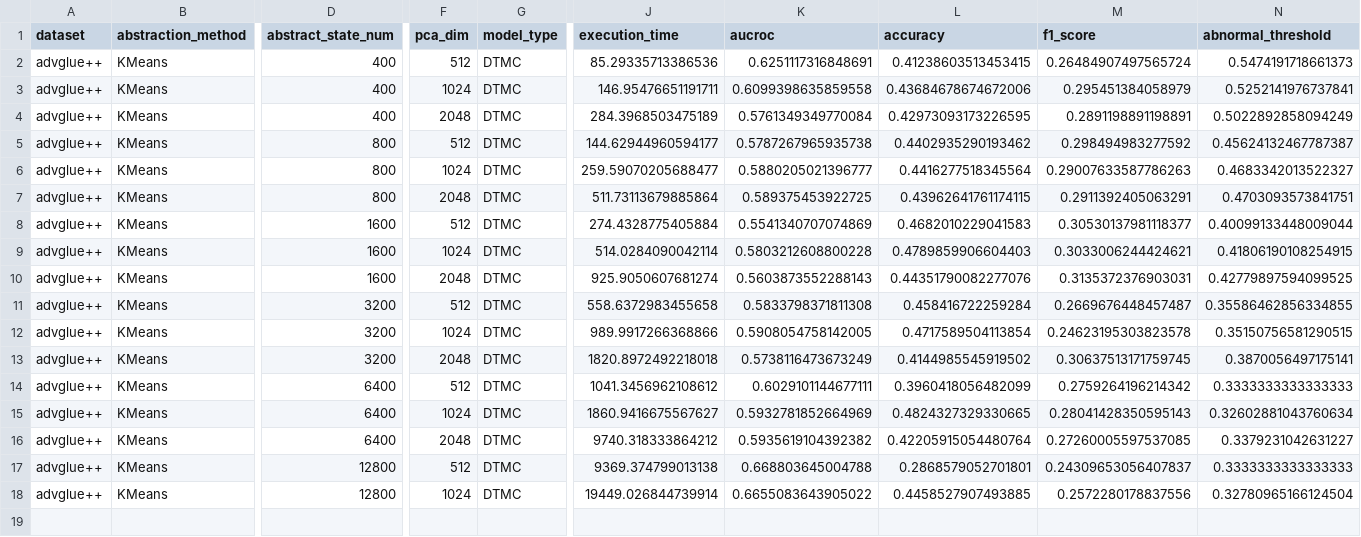
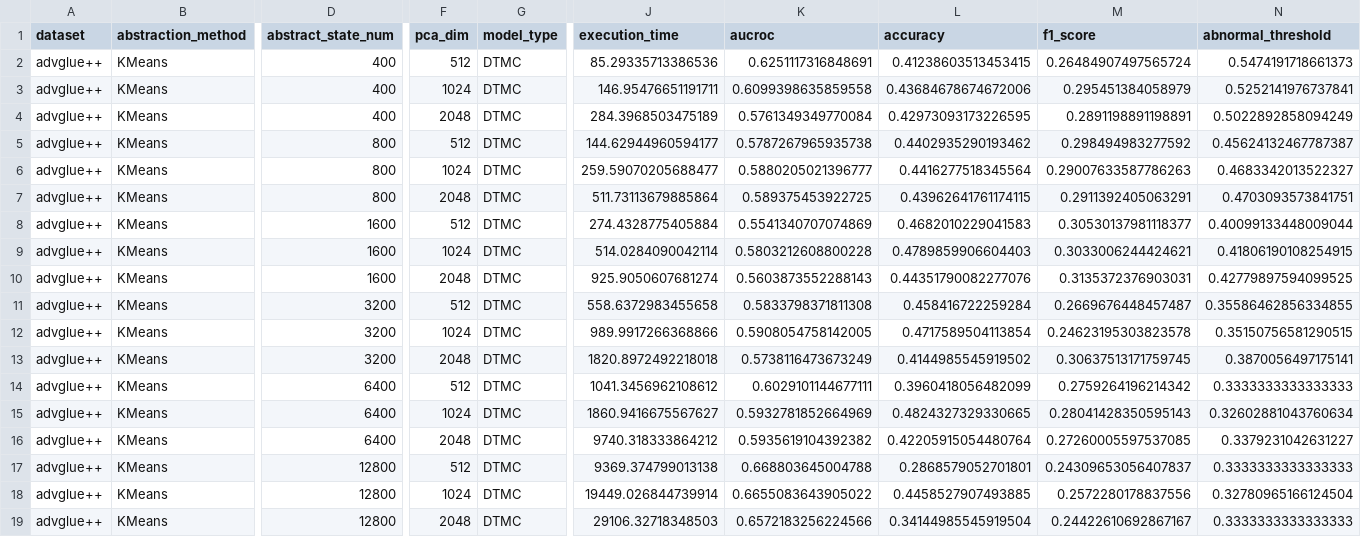
Before and after one commit to InitialS-AI/LLM-Trustworthiness-Analysis-Framework, a CSV file: eval/advglue++/31/hidden_states/alpaca_7B/202401180513_kmeans.csv, drawn as a sheet; only a part is shown, gaps mark what is left out; rows hold the shown columns only; the diff names each change by its address in the sheet, - before the commit and + after, or states it on an @@ line.

```diff
--- a/eval/advglue++/31/hidden_states/alpaca_7B/202401180513_kmeans.csv
+++ b/eval/advglue++/31/hidden_states/alpaca_7B/202401180513_kmeans.csv
+row 19: advglue++ | KMeans | 12800 | 2048 | DTMC | 29106.32718348503 | 0.6572183256224566 | 0.34144985545919504 | 0.24422610692867167 | 0.3333333333333333
```
Also changed, not shown: eval/advglue++/31/hidden_states/alpaca_7B/202401181154_agglomerative.csv, 3 other files.
